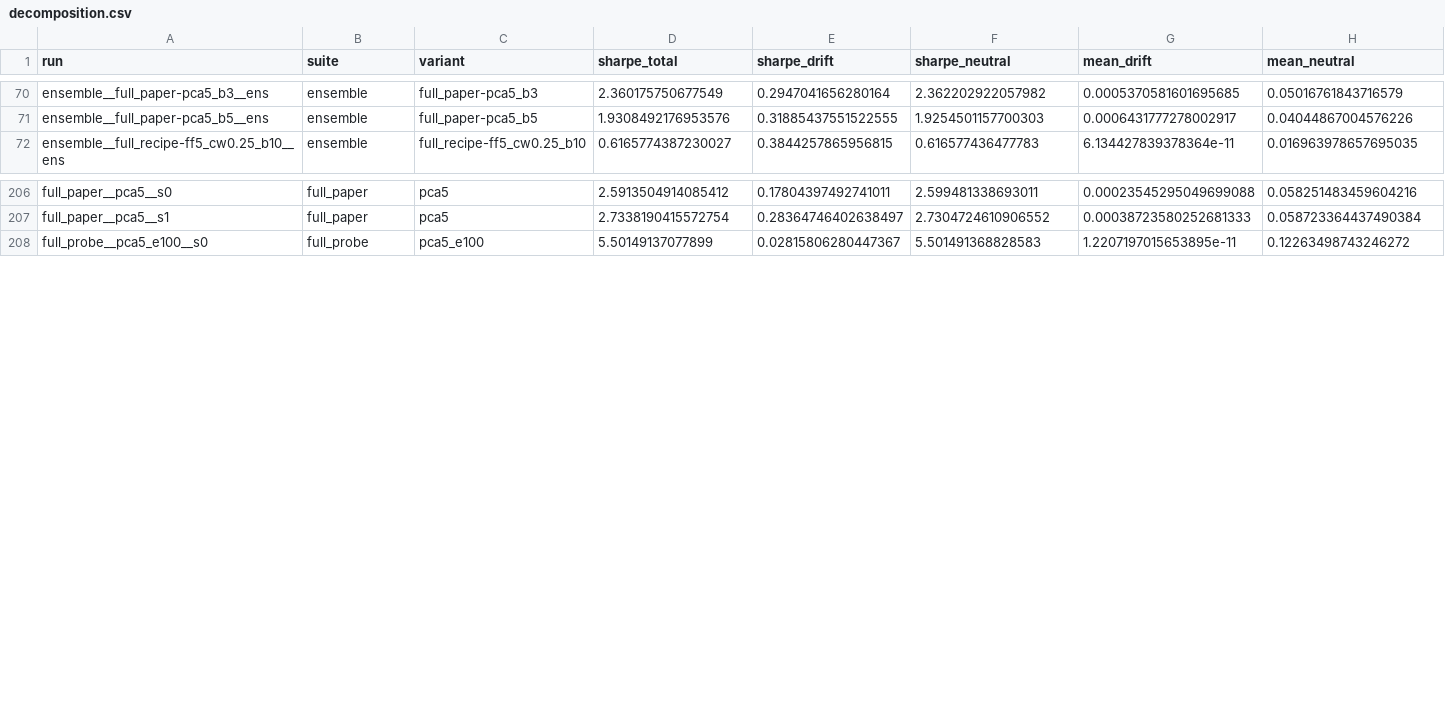
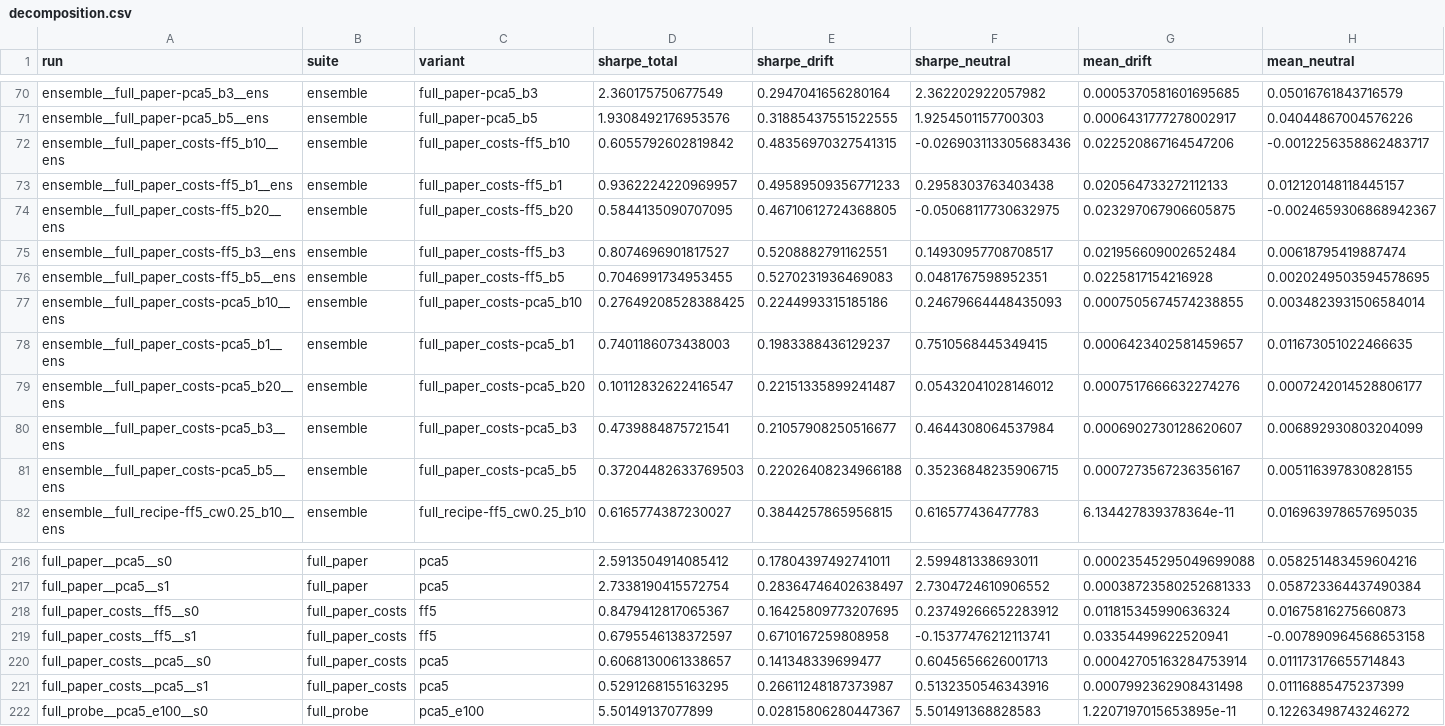
Before and after one commit to bani2016up/deep-learning-statistical-arbitrage, a CSV file: results/decomposition.csv, drawn as a sheet; only a part is shown, gaps mark what is left out; rows hold the shown columns only; the diff names each change by its address in the sheet, - before the commit and + after, or states it on an @@ line.

Commit message:
Add paper-with-costs results and finalize the full-dataset study
- full_paper_costs (Sharpe net of full costs, unconstrained book) pulled from
  the final Kaggle run; ensembles, decomposition, selection and tables rebuilt.
- compare.py: pairwise comparison of paper / paper with costs / recipe
  (results/full_comparison*.csv, replaces paper_vs_recipe*.csv).
- deflated.py: Deflated and probabilistic Sharpe over all 84 full-data trials.
- kaggle_pull_output.py: retries with backoff on API calls; logs from a new
  session no longer overwrite earlier ones.
- docs/full_report.md rewritten as the final three-arm report; research marked
  complete in docs/kaggle_plan.md.

```diff
--- a/results/decomposition.csv
+++ b/results/decomposition.csv
+row 72: ensemble__full_paper_costs-ff5_b10__ens | ensemble | full_paper_costs-ff5_b10 | 0.6055792602819842 | 0.48356970327541315 | -0.026903113305683436 | 0.022520867164547206 | -0.0012256358862483717
+row 73: ensemble__full_paper_costs-ff5_b1__ens | ensemble | full_paper_costs-ff5_b1 | 0.9362224220969957 | 0.49589509356771233 | 0.2958303763403438 | 0.020564733272112133 | 0.012120148118445157
+row 74: ensemble__full_paper_costs-ff5_b20__ens | ensemble | full_paper_costs-ff5_b20 | 0.5844135090707095 | 0.46710612724368805 | -0.05068117730632975 | 0.023297067906605875 | -0.0024659306868942367
+row 75: ensemble__full_paper_costs-ff5_b3__ens | ensemble | full_paper_costs-ff5_b3 | 0.8074696901817527 | 0.5208882791162551 | 0.14930957708708517 | 0.021956609002652484 | 0.00618795419887474
+row 76: ensemble__full_paper_costs-ff5_b5__ens | ensemble | full_paper_costs-ff5_b5 | 0.7046991734953455 | 0.5270231936469083 | 0.0481767598952351 | 0.0225817154216928 | 0.0020249503594578695
+row 77: ensemble__full_paper_costs-pca5_b10__ens | ensemble | full_paper_costs-pca5_b10 | 0.27649208528388425 | 0.2244993315185186 | 0.24679664448435093 | 0.0007505674574238855 | 0.0034823931506584014
+row 78: ensemble__full_paper_costs-pca5_b1__ens | ensemble | full_paper_costs-pca5_b1 | 0.7401186073438003 | 0.1983388436129237 | 0.7510568445349415 | 0.0006423402581459657 | 0.011673051022466635
+row 79: ensemble__full_paper_costs-pca5_b20__ens | ensemble | full_paper_costs-pca5_b20 | 0.10112832622416547 | 0.22151335899241487 | 0.05432041028146012 | 0.0007517666632274276 | 0.0007242014528806177
+row 80: ensemble__full_paper_costs-pca5_b3__ens | ensemble | full_paper_costs-pca5_b3 | 0.4739884875721541 | 0.21057908250516677 | 0.4644308064537984 | 0.0006902730128620607 | 0.006892930803204099
+row 81: ensemble__full_paper_costs-pca5_b5__ens | ensemble | full_paper_costs-pca5_b5 | 0.37204482633769503 | 0.22026408234966188 | 0.35236848235906715 | 0.0007273567236356167 | 0.005116397830828155
+row 218: full_paper_costs__ff5__s0 | full_paper_costs | ff5 | 0.8479412817065367 | 0.16425809773207695 | 0.23749266652283912 | 0.011815345990636324 | 0.01675816275660873
+row 219: full_paper_costs__ff5__s1 | full_paper_costs | ff5 | 0.6795546138372597 | 0.6710167259808958 | -0.15377476212113741 | 0.03354499622520941 | -0.007890964568653158
+row 220: full_paper_costs__pca5__s0 | full_paper_costs | pca5 | 0.6068130061338657 | 0.141348339699477 | 0.6045656626001713 | 0.00042705163284753914 | 0.011173176655714843
+row 221: full_paper_costs__pca5__s1 | full_paper_costs | pca5 | 0.5291268155163295 | 0.26611248187373987 | 0.5132350546343916 | 0.0007992362908431498 | 0.01116885475237399
```
Also changed, not shown: results/selection_full.csv, 22 other files.
